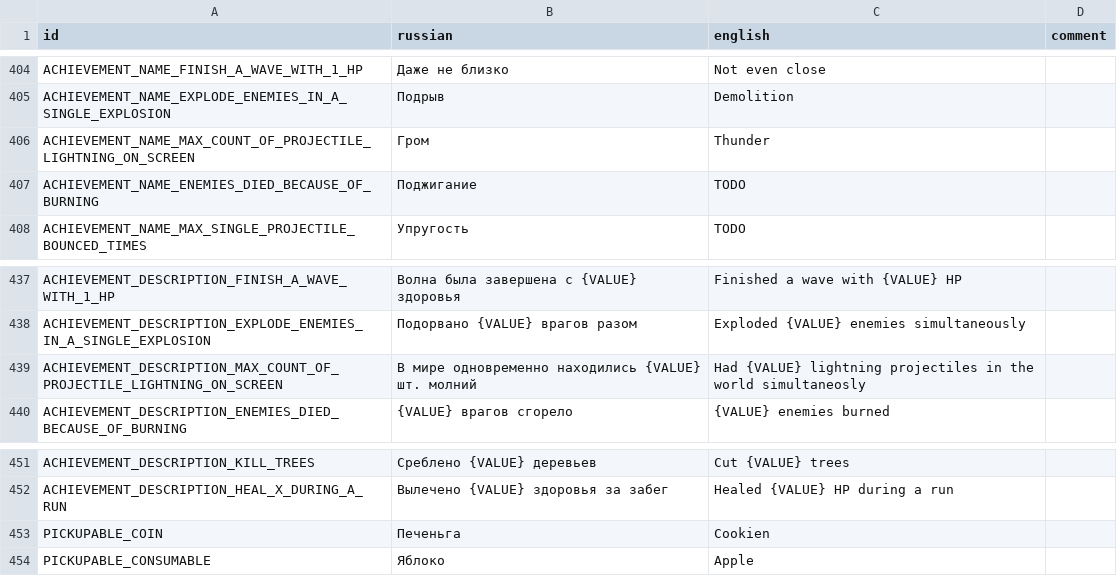
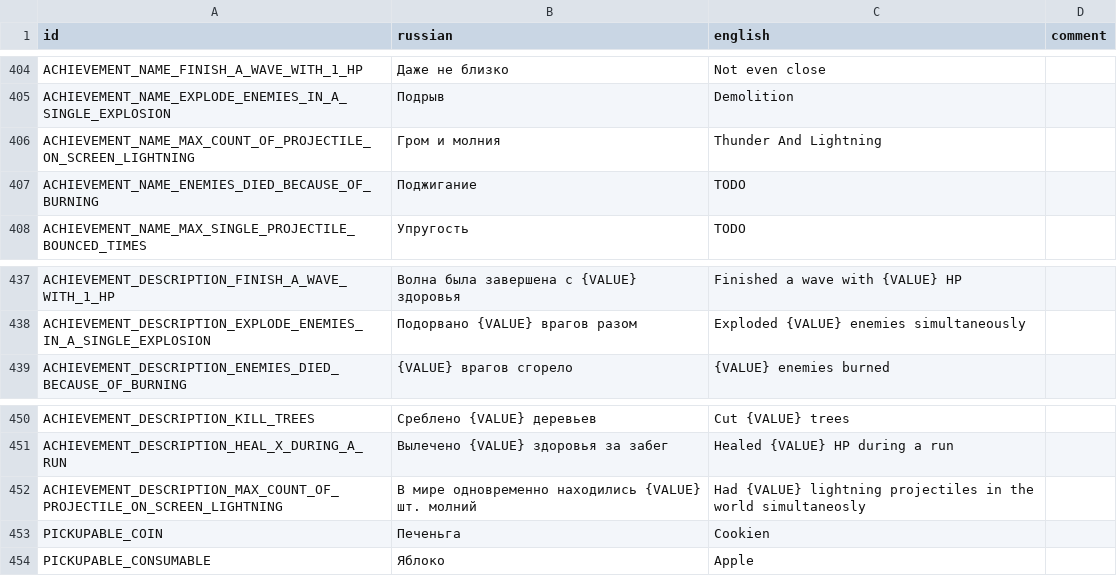
Before and after one commit to hulvdan/cookier, a CSV file: assets/localization.csv, drawn as a sheet; only a part is shown, gaps mark what is left out.

```diff
--- a/assets/localization.csv
+++ b/assets/localization.csv
@@ -405,3 +405,3 @@ ACHIEVEMENT_NAME_FINISH_A_WAVE_WITH_1_HP;Даже не близко;Not even clo
 ACHIEVEMENT_NAME_EXPLODE_ENEMIES_IN_A_SINGLE_EXPLOSION;Подрыв;Demolition;
-ACHIEVEMENT_NAME_MAX_COUNT_OF_PROJECTILE_LIGHTNING_ON_SCREEN;Гром;Thunder;
+ACHIEVEMENT_NAME_MAX_COUNT_OF_PROJECTILE_ON_SCREEN_LIGHTNING;Гром и молния;Thunder And Lightning;
 ACHIEVEMENT_NAME_ENEMIES_DIED_BECAUSE_OF_BURNING;Поджигание;TODO;
@@ -438,3 +438,2 @@ ACHIEVEMENT_DESCRIPTION_FINISH_A_WAVE_WITH_1_HP;Волна была заверш
 ACHIEVEMENT_DESCRIPTION_EXPLODE_ENEMIES_IN_A_SINGLE_EXPLOSION;Подорвано {VALUE} врагов разом;Exploded {VALUE} enemies simultaneously;
-ACHIEVEMENT_DESCRIPTION_MAX_COUNT_OF_PROJECTILE_LIGHTNING_ON_SCREEN;В мире одновременно находились {VALUE} шт. молний;Had {VALUE} lightning projectiles in the world simultaneosly;
 ACHIEVEMENT_DESCRIPTION_ENEMIES_DIED_BECAUSE_OF_BURNING;{VALUE} врагов сгорело;{VALUE} enemies burned;
@@ -452,2 +451,3 @@ ACHIEVEMENT_DESCRIPTION_KILL_TREES;Среблено {VALUE} деревьев;Cut
 ACHIEVEMENT_DESCRIPTION_HEAL_X_DURING_A_RUN;Вылечено {VALUE} здоровья за забег;Healed {VALUE} HP during a run;
+ACHIEVEMENT_DESCRIPTION_MAX_COUNT_OF_PROJECTILE_ON_SCREEN_LIGHTNING;В мире одновременно находились {VALUE} шт. молний;Had {VALUE} lightning projectiles in the world simultaneosly;
 PICKUPABLE_COIN;Печеньга;Cookien;
```
Also changed, not shown: 5 other files.
